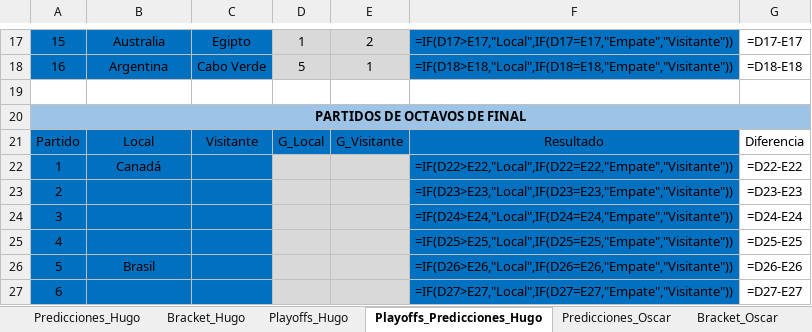
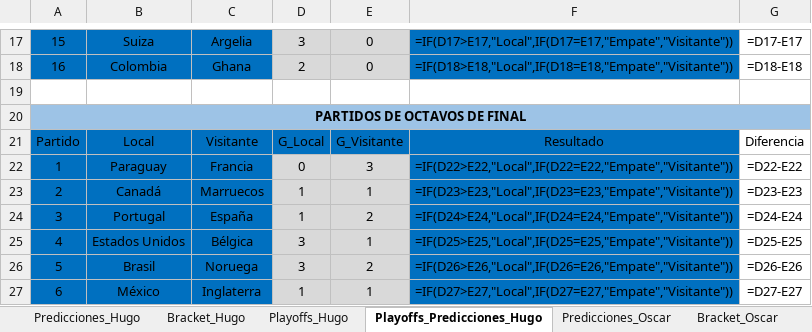
Before and after one commit to ImShepo/polla-mundial-2026, an Excel workbook: Polla Mundial 2026.xlsx, sheet Playoffs_Predicciones_Hugo, drawn as a sheet; only a part is shown, gaps mark what is left out; values as stored, in another font and other column widths than the file's, no borders; formulas without a stored value are shown as written; the diff covers the shown part only; the diff names each change by its address in the sheet, - before the commit and + after, or states it on an @@ line.

```diff
--- a/Polla Mundial 2026.xlsx (sheet Playoffs_Predicciones_Hugo)
+++ b/Polla Mundial 2026.xlsx (sheet Playoffs_Predicciones_Hugo)
-B17: Australia
+B17: Suiza
-C17: Egipto
+C17: Argelia
-D17: 1
+D17: 3
-E17: 2
+E17: 0
-B18: Argentina
+B18: Colombia
-C18: Cabo Verde
+C18: Ghana
-D18: 5
+D18: 2
-E18: 1
+E18: 0
-B22: Canadá
+B22: Paraguay
-C22: (empty)
+C22: Francia
-D22: (empty)
+D22: 0
-E22: (empty)
+E22: 3
-B23: (empty)
+B23: Canadá
-C23: (empty)
+C23: Marruecos
-D23:D24: (empty)
+D23:D24: 1
-E23: (empty)
+E23: 1
-B24: (empty)
+B24: Portugal
-C24: (empty)
+C24: España
-E24: (empty)
+E24: 2
-B25: (empty)
+B25: Estados Unidos
-C25: (empty)
+C25: Bélgica
-D25:D26: (empty)
+D25:D26: 3
-E25: (empty)
+E25: 1
-C26: (empty)
+C26: Noruega
-E26: (empty)
+E26: 2
-B27: (empty)
+B27: México
-C27: (empty)
+C27: Inglaterra
-D27: (empty)
+D27: 1
-E27: (empty)
+E27: 1
```
Also changed, not shown: 74 edited cells elsewhere in this sheet, sheet Realidad Playoffs Predicciones, sheet Playoffs_Predicciones_Camilo, sheet Playoffs_Predicciones_Oscar, sheet Realidad Playoffs, 5 other files.
